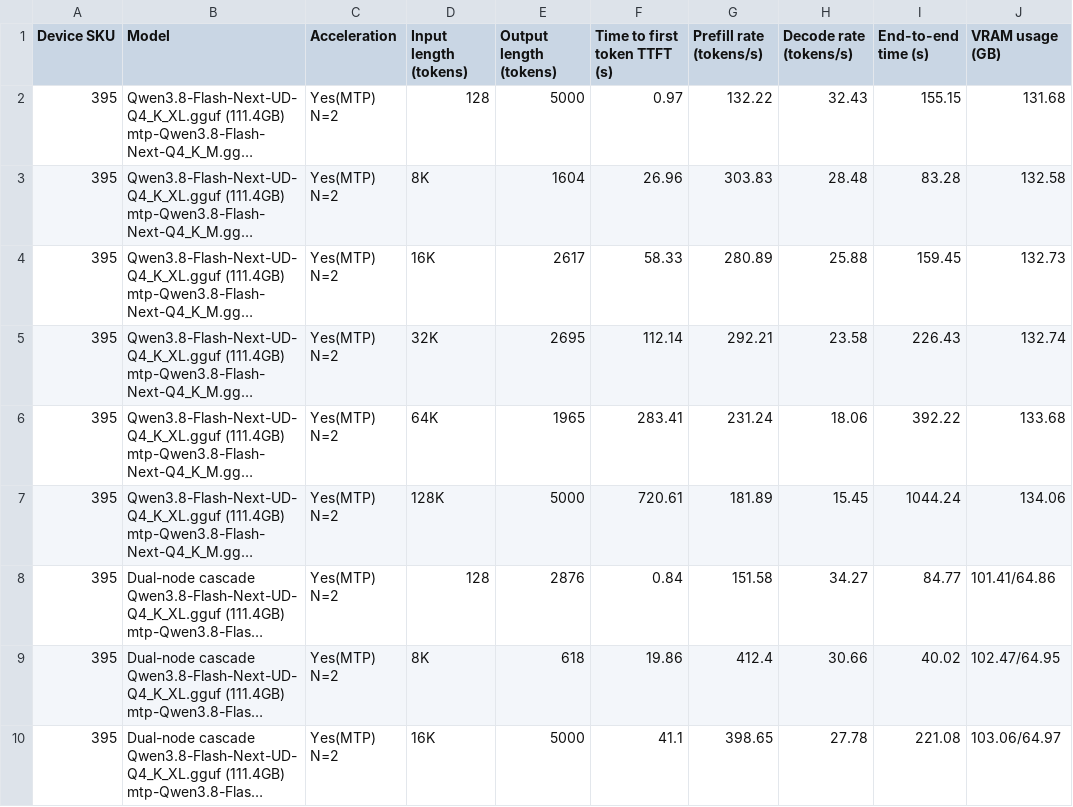
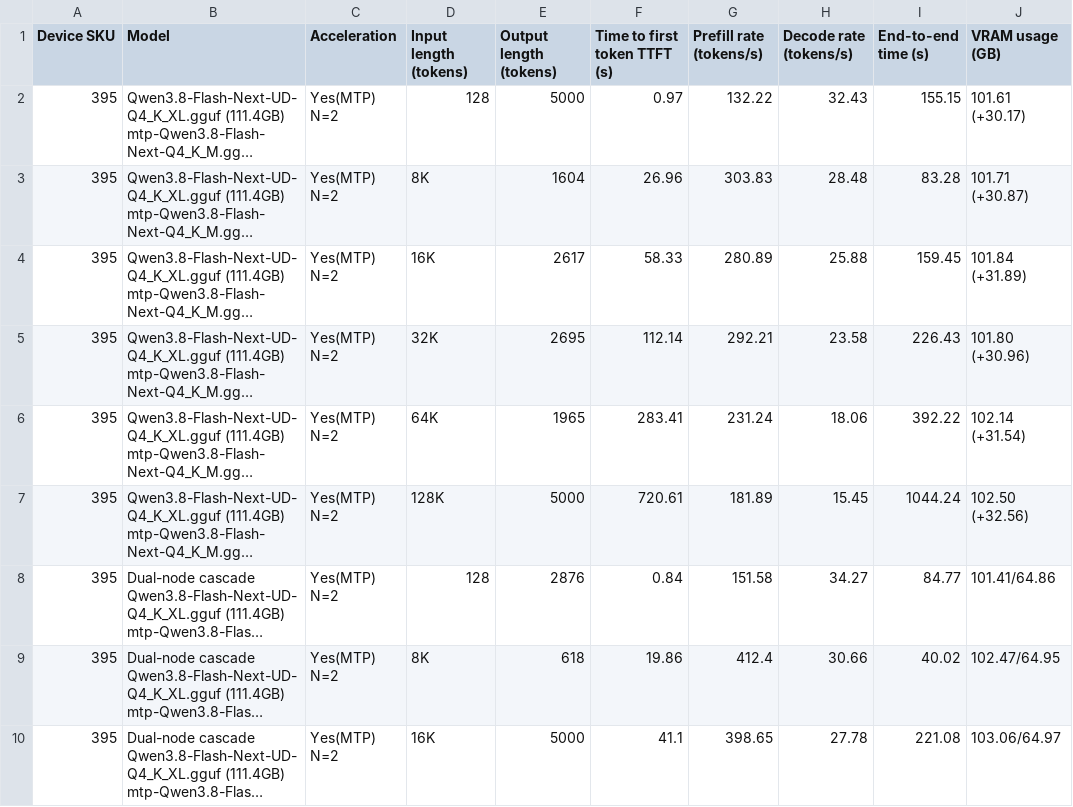
Before and after one commit to GEEKOMOfficial/geekom-a9-mega-local-llm-benchmarks, a CSV file: docs/A9-Mega-395/test-records.csv, drawn as a sheet; only a part is shown; long unchanged cells end in …; the diff names each change by its address in the sheet, - before the commit and + after, or states it on an @@ line.

Commit message:
docs: update A9 Mega 395 section 3.1 VRAM readings
Replace the single-device Qwen3.8-Flash-Next VRAM values with the latest two-part readings (GPU VRAM + offload to CPU RAM) from the v2 test-record spreadsheet.

Explain that the offloaded part holds the model's N-gram embedding data and can use system virtual memory (swap pages), so the combined usage can exceed 128 GB. Sync test-records.csv and the root README references.

```diff
--- a/docs/A9-Mega-395/test-records.csv
+++ b/docs/A9-Mega-395/test-records.csv
-J2 (VRAM usage (GB)): 131.68
+J2 (VRAM usage (GB)): 101.61 (+30.17)
-J3 (VRAM usage (GB)): 132.58
+J3 (VRAM usage (GB)): 101.71 (+30.87)
-J4 (VRAM usage (GB)): 132.73
+J4 (VRAM usage (GB)): 101.84 (+31.89)
-J5 (VRAM usage (GB)): 132.74
+J5 (VRAM usage (GB)): 101.80 (+30.96)
-J6 (VRAM usage (GB)): 133.68
+J6 (VRAM usage (GB)): 102.14 (+31.54)
-J7 (VRAM usage (GB)): 134.06
+J7 (VRAM usage (GB)): 102.50 (+32.56)
```
Also changed, not shown: 2 other files.
